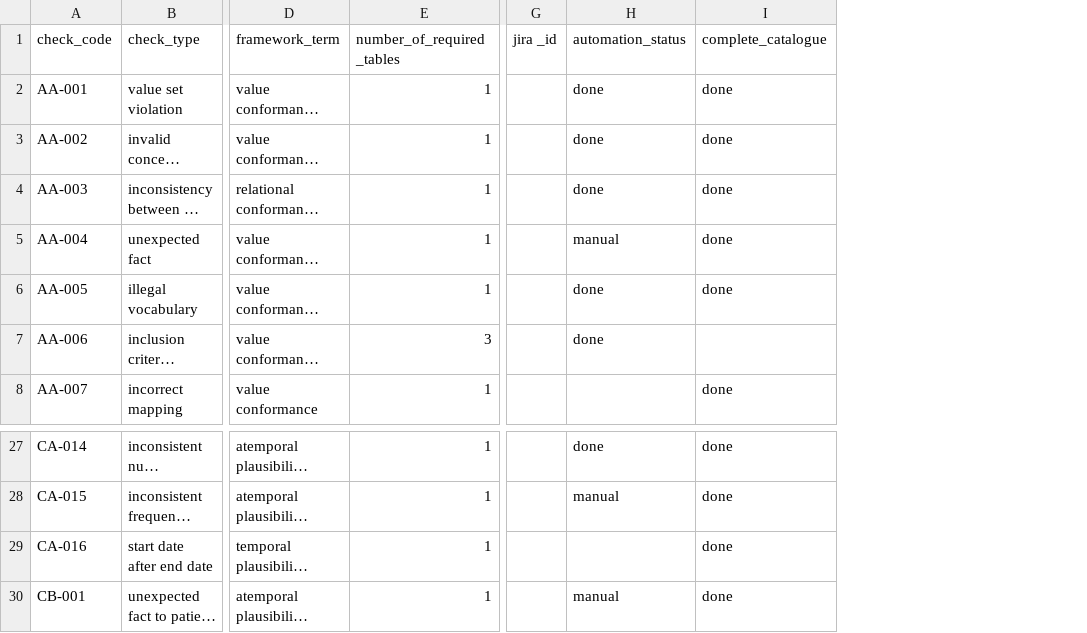
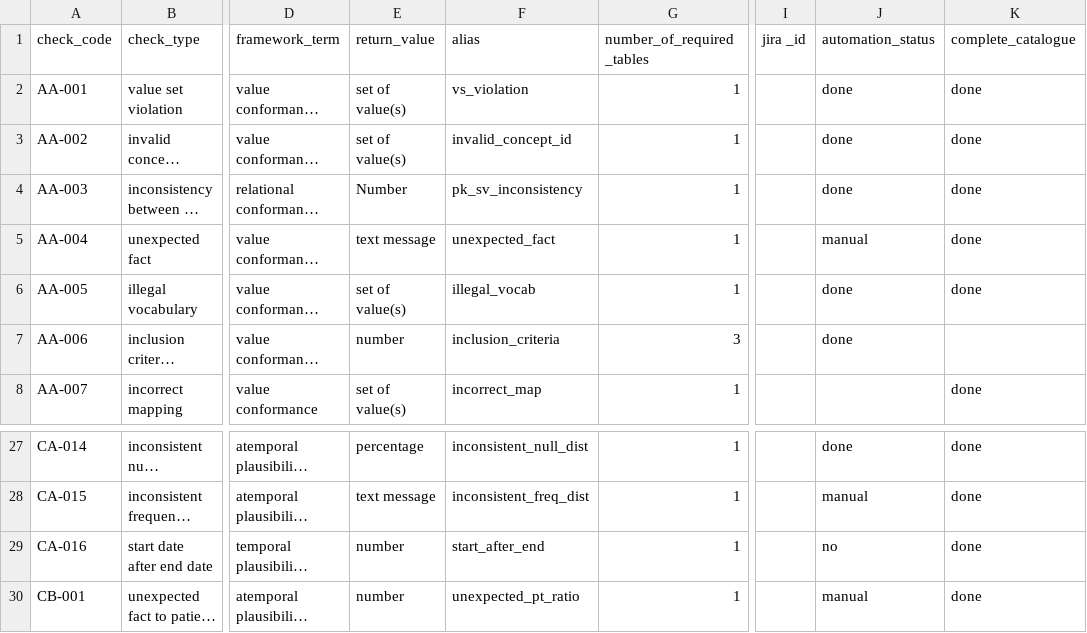
Before and after one commit to PEDSnet/Data-Quality-Analysis, a CSV file: DQA_Catalog/DQA_Check_Type_Inventory.csv, drawn as a sheet; only a part is shown, gaps mark what is left out; long unchanged cells end in …; addresses are those after the commit; the diff names each change by its address in the sheet, - before the commit and + after, or states it on an @@ line.

Commit message:
inventory updates

```diff
--- a/DQA_Catalog/DQA_Check_Type_Inventory.csv
+++ b/DQA_Catalog/DQA_Check_Type_Inventory.csv
+column E (return_value), rows 2-8: set of value(s) | set of value(s) | Number | text message | set of value(s) | number | set of value(s); rows 27-30: percentage | text message | number | number
+column F (alias), rows 2-8: vs_violation | invalid_concept_id | pk_sv_inconsistency | unexpected_fact | illegal_vocab | inclusion_criteria | incorrect_map; rows 27-30: inconsistent_null_dist | inconsistent_freq_dist | start_after_end | unexpected_pt_ratio
-J29 (automation_status): (empty)
+J29 (automation_status): no
```
